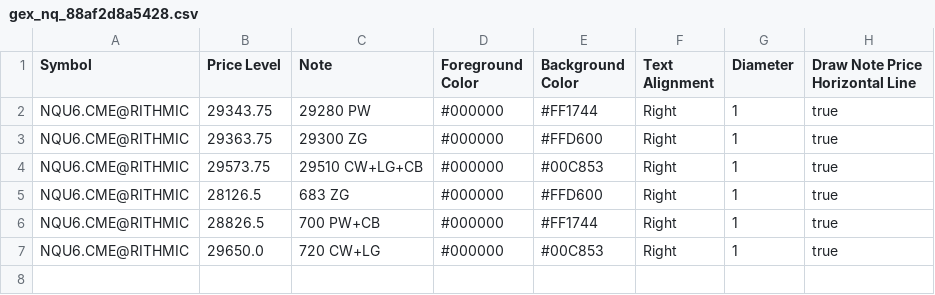
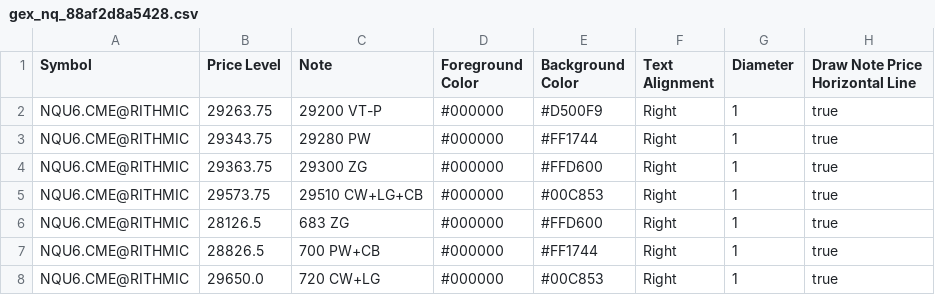
Before and after one commit to trading4life20-code/gex-levels, a CSV file: gex_nq_88af2d8a5428.csv, drawn as a sheet; the diff names each change by its address in the sheet, - before the commit and + after, or states it on an @@ line.

Commit message:
update gex_nq_88af2d8a5428.csv

```diff
--- a/gex_nq_88af2d8a5428.csv
+++ b/gex_nq_88af2d8a5428.csv
+row 2: NQU6.CME@RITHMIC | 29263.75 | 29200 VT-P | #000000 | #D500F9 | Right | 1 | true
```
